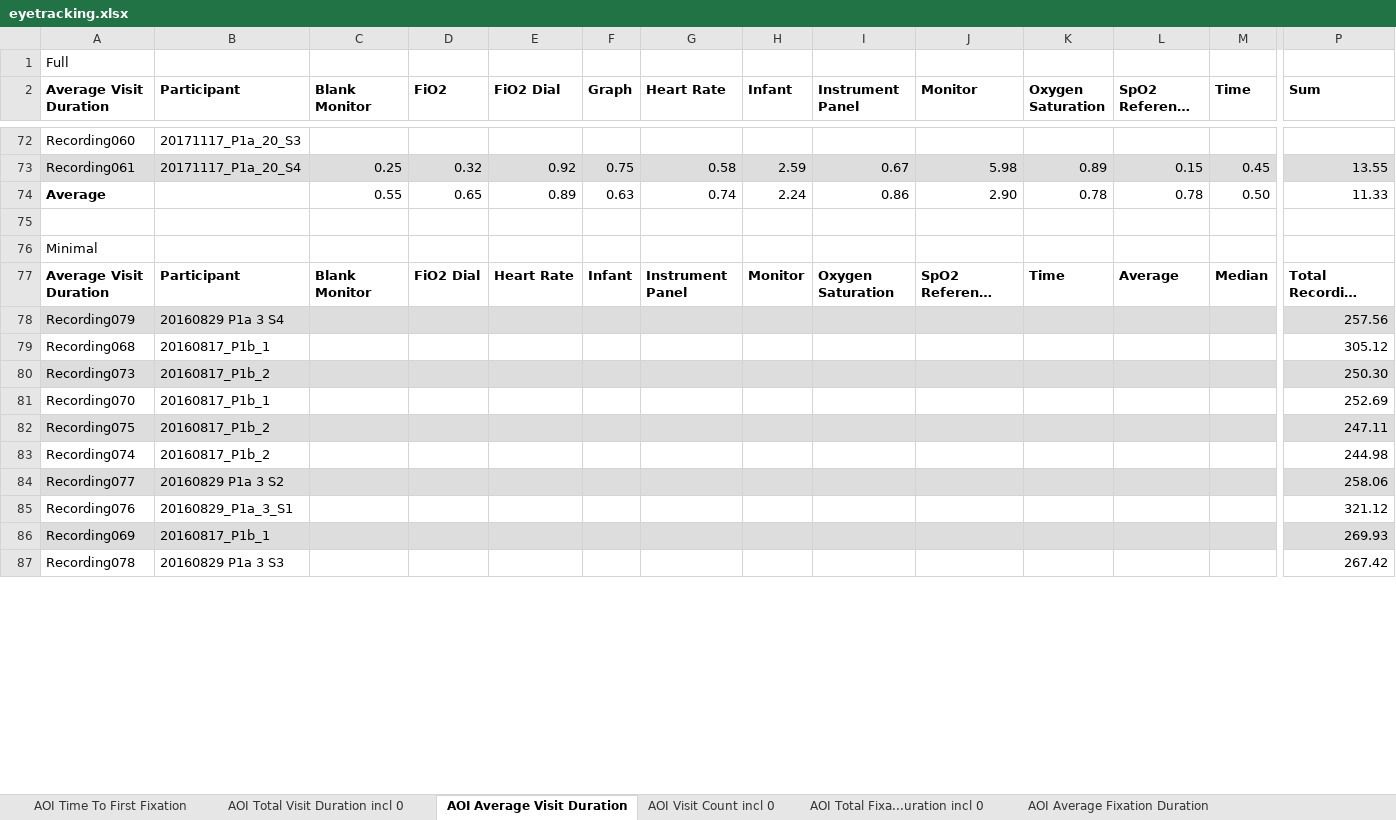
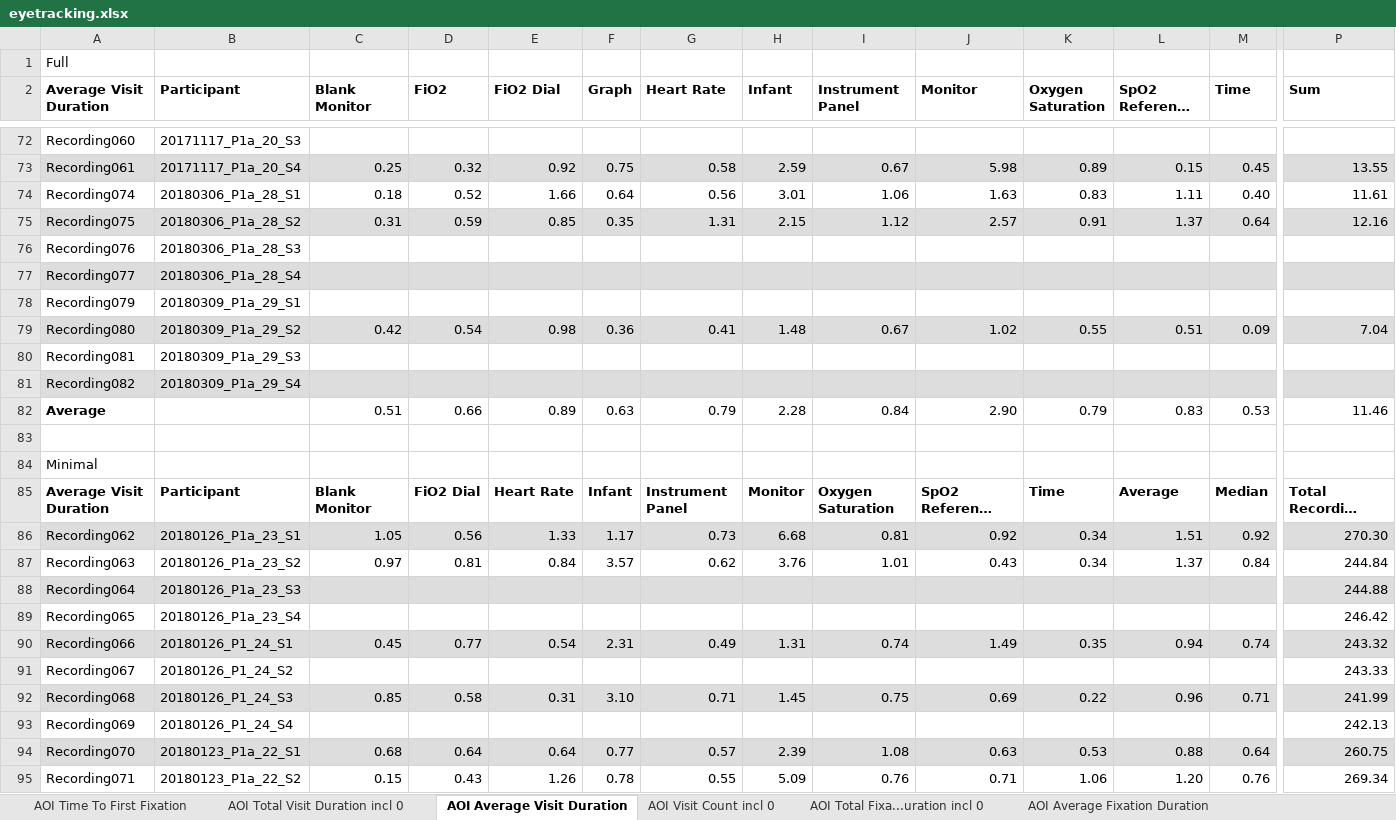
Before and after one commit to ethanjli/infant-resuscitation-data-display, an Excel workbook: statistics/eyetracking.xlsx, sheet AOI Average Visit Duration, drawn as a sheet; only a part is shown, gaps mark what is left out; long unchanged cells end in …; values as stored, in another font and other column widths than the file's, no borders; removed rows and columns are numbered as before the commit, all else as after; rows hold the shown columns only; the diff covers the shown part only; the diff names each change by its address in the sheet, - before the commit and + after, or states it on an @@ line.

```diff
--- a/statistics/eyetracking.xlsx (sheet AOI Average Visit Duration)
+++ b/statistics/eyetracking.xlsx (sheet AOI Average Visit Duration)
-row 74: Average |  | 0.55 | 0.65 | 0.89 | 0.63 | 0.74 | 2.24 | 0.86 | 2.90 | 0.78 | 0.78 | 0.50 | 11.33
+row 74: Recording074 | 20180306_P1a_28_S1 | 0.18 | 0.52 | 1.66 | 0.64 | 0.56 | 3.01 | 1.06 | 1.63 | 0.83 | 1.11 | 0.40 | 11.61
+row 75: Recording075 | 20180306_P1a_28_S2 | 0.31 | 0.59 | 0.85 | 0.35 | 1.31 | 2.15 | 1.12 | 2.57 | 0.91 | 1.37 | 0.64 | 12.16
+row 76: Recording076 | 20180306_P1a_28_S3
+row 77: Recording077 | 20180306_P1a_28_S4
+row 78: Recording079 | 20180309_P1a_29_S1
+row 79: Recording080 | 20180309_P1a_29_S2 | 0.42 | 0.54 | 0.98 | 0.36 | 0.41 | 1.48 | 0.67 | 1.02 | 0.55 | 0.51 | 0.09 | 7.04
+row 80: Recording081 | 20180309_P1a_29_S3
+row 81: Recording082 | 20180309_P1a_29_S4
+row 82: Average |  | 0.51 | 0.66 | 0.89 | 0.63 | 0.79 | 2.28 | 0.84 | 2.90 | 0.79 | 0.83 | 0.53 | 11.46
-row 78: Recording079 | 20160829 P1a 3 S4 |  |  |  |  |  |  |  |  |  |  |  | 257.56
-row 79: Recording068 | 20160817_P1b_1 |  |  |  |  |  |  |  |  |  |  |  | 305.12
-row 80: Recording073 | 20160817_P1b_2 |  |  |  |  |  |  |  |  |  |  |  | 250.30
-row 81: Recording070 | 20160817_P1b_1 |  |  |  |  |  |  |  |  |  |  |  | 252.69
-row 82: Recording075 | 20160817_P1b_2 |  |  |  |  |  |  |  |  |  |  |  | 247.11
-row 83: Recording074 | 20160817_P1b_2 |  |  |  |  |  |  |  |  |  |  |  | 244.98
-row 84: Recording077 | 20160829 P1a 3 S2 |  |  |  |  |  |  |  |  |  |  |  | 258.06
-row 85: Recording076 | 20160829_P1a_3_S1 |  |  |  |  |  |  |  |  |  |  |  | 321.12
+row 86: Recording062 | 20180126_P1a_23_S1 | 1.05 | 0.56 | 1.33 | 1.17 | 0.73 | 6.68 | 0.81 | 0.92 | 0.34 | 1.51 | 0.92 | 270.30
+row 87: Recording063 | 20180126_P1a_23_S2 | 0.97 | 0.81 | 0.84 | 3.57 | 0.62 | 3.76 | 1.01 | 0.43 | 0.34 | 1.37 | 0.84 | 244.84
+row 88: Recording064 | 20180126_P1a_23_S3 |  |  |  |  |  |  |  |  |  |  |  | 244.88
+row 89: Recording065 | 20180126_P1a_23_S4 |  |  |  |  |  |  |  |  |  |  |  | 246.42
+row 90: Recording066 | 20180126_P1_24_S1 | 0.45 | 0.77 | 0.54 | 2.31 | 0.49 | 1.31 | 0.74 | 1.49 | 0.35 | 0.94 | 0.74 | 243.32
+row 91: Recording067 | 20180126_P1_24_S2 |  |  |  |  |  |  |  |  |  |  |  | 243.33
+row 92: Recording068 | 20180126_P1_24_S3 | 0.85 | 0.58 | 0.31 | 3.10 | 0.71 | 1.45 | 0.75 | 0.69 | 0.22 | 0.96 | 0.71 | 241.99
-A93:P93 fill: #DDDDDD
+A93:P93 fill: none
-B93 (Participant): 20160817_P1b_1
+B93 (Participant): 20180126_P1_24_S4
-P93 (Sum): 269.93
+P93 (Sum): 242.13
-row 87: Recording078 | 20160829 P1a 3 S3 |  |  |  |  |  |  |  |  |  |  |  | 267.42
+row 94: Recording070 | 20180123_P1a_22_S1 | 0.68 | 0.64 | 0.64 | 0.77 | 0.57 | 2.39 | 1.08 | 0.63 | 0.53 | 0.88 | 0.64 | 260.75
+row 95: Recording071 | 20180123_P1a_22_S2 | 0.15 | 0.43 | 1.26 | 0.78 | 0.55 | 5.09 | 0.76 | 0.71 | 1.06 | 1.20 | 0.76 | 269.34
```
Also changed, not shown: 19 added rows, 11 removed rows, 8 edited cells and cell formats elsewhere in this sheet, sheet AOI Total Fixa...uration incl 0, sheet AOI Time To First Fixation, sheet AOI Fixation Count incl 0, sheet AOI Total Visit Duration incl 0, sheet AOI Average Fixation Duration, sheet AOI Visit Count incl 0, 9 other files.
